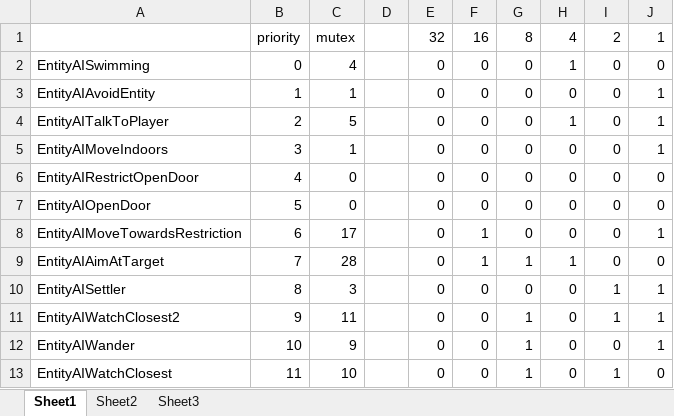
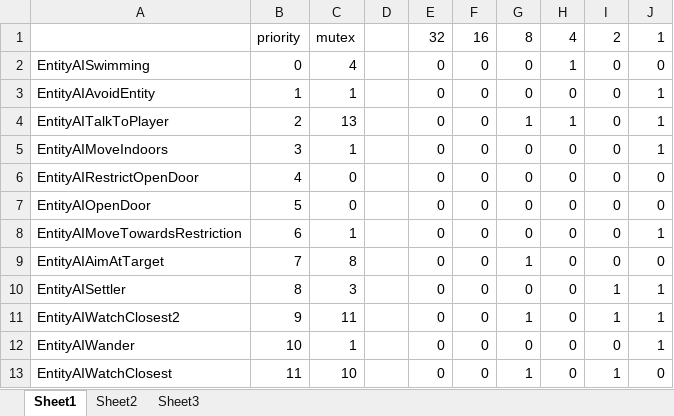
Before and after one commit to InfinityRaider/SettlerCraft, an Excel workbook: SettlerAIMutexes.xlsx, sheet Sheet1, drawn as a sheet; values as stored, in another font and other column widths than the file's, no borders; the diff names each change by its address in the sheet, - before the commit and + after, or states it on an @@ line.

```diff
--- a/SettlerAIMutexes.xlsx (sheet Sheet1)
+++ b/SettlerAIMutexes.xlsx (sheet Sheet1)
-C4: 5
+C4: 13
-G4: 0
+G4: 1
-C8: 17
+C8: 1
-F8:F9: 1
+F8:F9: 0
-C9: 28
+C9: 8
-H9: 1
+H9: 0
-C12: 9
+C12: 1
-G12: 1
+G12: 0
```
Also changed, not shown: 16 other files.
